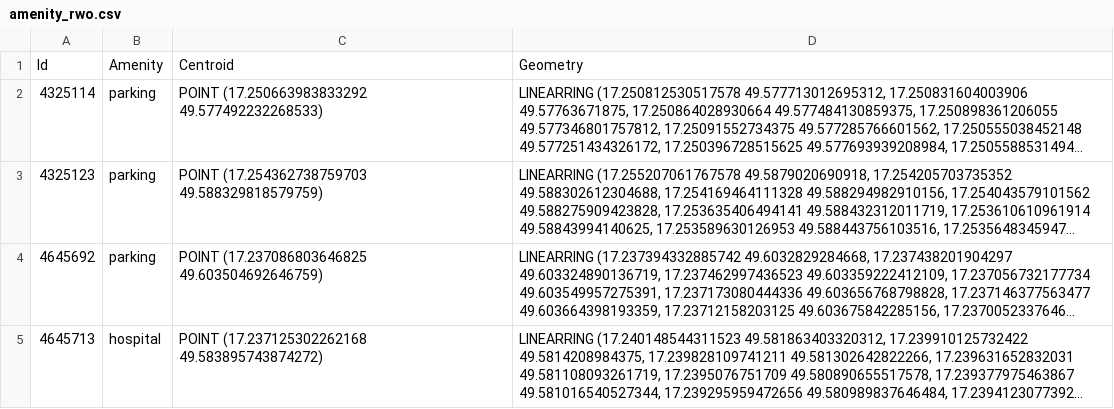
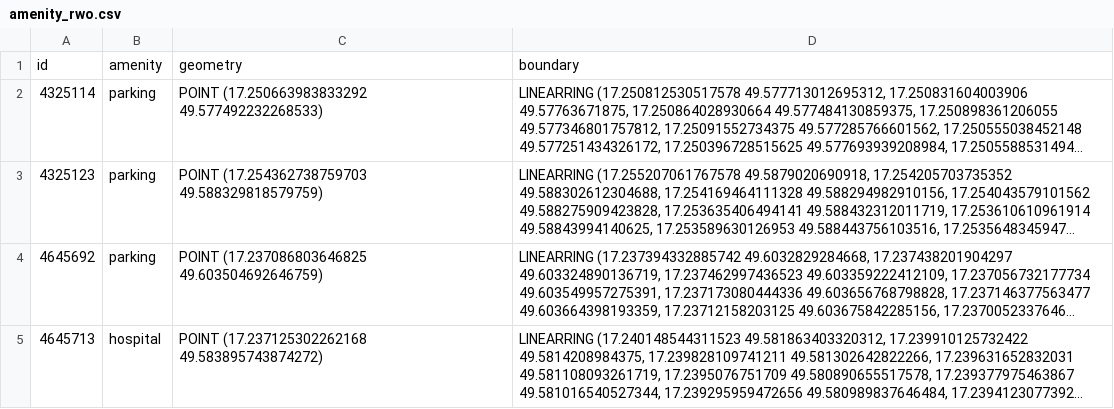
Before and after one commit to gonzikcz/GeoSkylines, a CSV file: examples/Olomouc/amenity_rwo.csv, drawn as a sheet; only a part is shown; long unchanged cells end in …; removed rows and columns are numbered as before the commit, all else as after; the diff names each change by its address in the sheet, - before the commit and + after, or states it on an @@ line.

```diff
--- a/examples/Olomouc/amenity_rwo.csv
+++ b/examples/Olomouc/amenity_rwo.csv
-row 1: Id | Amenity | Centroid | Geometry
+row 1: id | amenity | geometry | boundary
```
Also changed, not shown: examples/Olomouc/rails_rwo.csv, examples/Olomouc/rwo_cs_road_match.csv, 9 other files.
